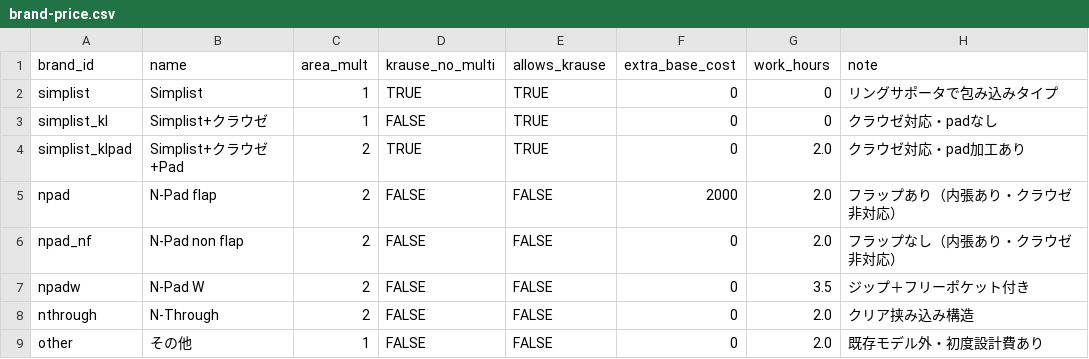
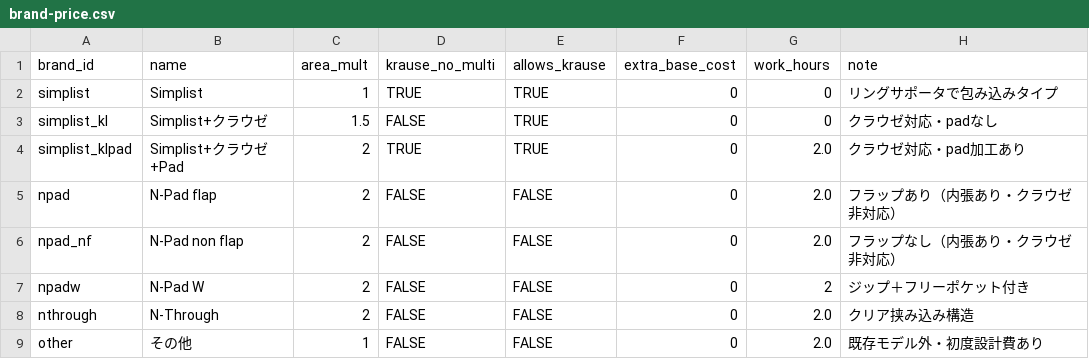
Before and after one commit to you0810jmsdf/ns-factory, a CSV file: order_estimate/brand-price.csv, drawn as a sheet.

Commit message:
Update brand-price.csv via admin page (2026-05-25T03:27:34.841Z)

```diff
--- a/order_estimate/brand-price.csv
+++ b/order_estimate/brand-price.csv
@@ -2,7 +2,7 @@ brand_id,name,area_mult,krause_no_multi,allows_krause,extra_base_cost,work_hours
 simplist,Simplist,1,TRUE,TRUE,0,0,リングサポータで包み込みタイプ
-simplist_kl,Simplist+クラウゼ,1,FALSE,TRUE,0,0,クラウゼ対応・padなし
+simplist_kl,Simplist+クラウゼ,1.5,FALSE,TRUE,0,0,クラウゼ対応・padなし
 simplist_klpad,Simplist+クラウゼ+Pad,2,TRUE,TRUE,0,2.0,クラウゼ対応・pad加工あり
-npad,N-Pad flap,2,FALSE,FALSE,2000,2.0,フラップあり（内張あり・クラウゼ非対応）
+npad,N-Pad flap,2,FALSE,FALSE,0,2.0,フラップあり（内張あり・クラウゼ非対応）
 npad_nf,N-Pad non flap,2,FALSE,FALSE,0,2.0,フラップなし（内張あり・クラウゼ非対応）
-npadw,N-Pad W,2,FALSE,FALSE,0,3.5,ジップ＋フリーポケット付き
+npadw,N-Pad W,2,FALSE,FALSE,0,2,ジップ＋フリーポケット付き
 nthrough,N-Through,2,FALSE,FALSE,0,2.0,クリア挟み込み構造
```
